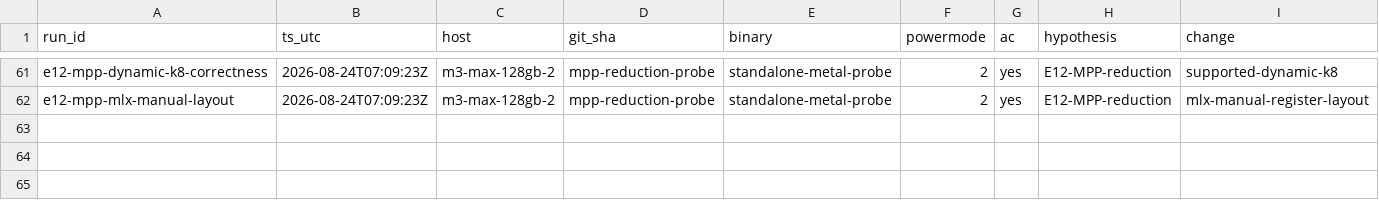
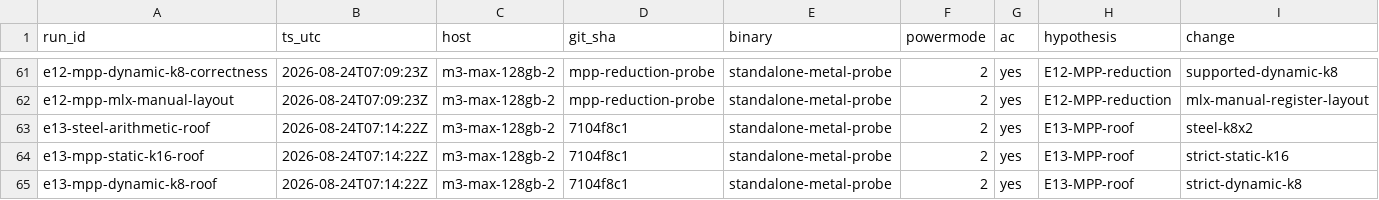
Before and after one commit to Layr-Labs/d-inference, a TSV file: research/qwen36-prefill/results.tsv, drawn as a sheet; only a part is shown, gaps mark what is left out; rows hold the shown columns only; the diff names each change by its address in the sheet, - before the commit and + after, or states it on an @@ line.

```diff
--- a/research/qwen36-prefill/results.tsv
+++ b/research/qwen36-prefill/results.tsv
+row 63: e13-steel-arithmetic-roof | 2026-08-24T07:14:22Z | m3-max-128gb-2 | 7104f8c1 | standalone-metal-probe | 2 | yes | E13-MPP-roof | steel-k8x2
+row 64: e13-mpp-static-k16-roof | 2026-08-24T07:14:22Z | m3-max-128gb-2 | 7104f8c1 | standalone-metal-probe | 2 | yes | E13-MPP-roof | strict-static-k16
+row 65: e13-mpp-dynamic-k8-roof | 2026-08-24T07:14:22Z | m3-max-128gb-2 | 7104f8c1 | standalone-metal-probe | 2 | yes | E13-MPP-roof | strict-dynamic-k8
```
Also changed, not shown: 7 other files.
